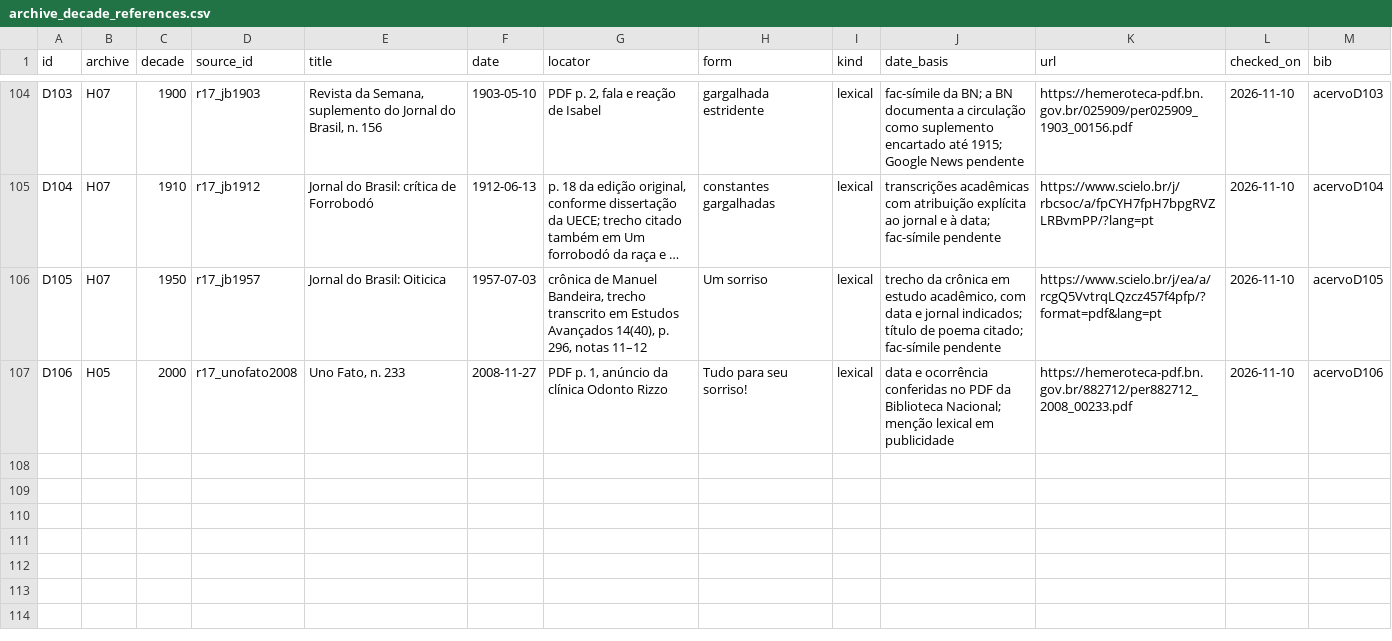
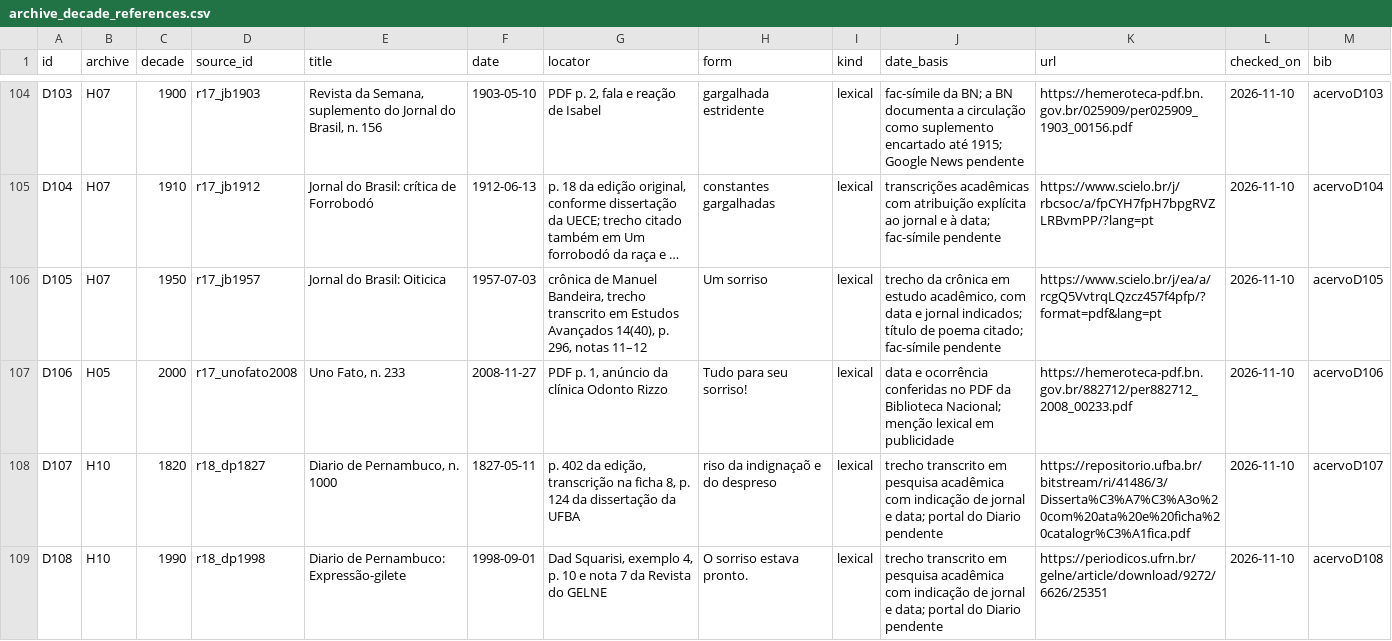
Before and after one commit to murilloed/historia-riso-escrito-portugues, a CSV file: data/archive_decade_references.csv, drawn as a sheet; only a part is shown, gaps mark what is left out; long unchanged cells end in …; the diff names each change by its address in the sheet, - before the commit and + after, or states it on an @@ line.

Commit message:
Document Diario de Pernambuco occurrences from 1827 and 1998

```diff
--- a/data/archive_decade_references.csv
+++ b/data/archive_decade_references.csv
+row 108: D107 | H10 | 1820 | r18_dp1827 | Diario de Pernambuco, n. 1000 | 1827-05-11 | p. 402 da edição, transcrição na ficha 8, p. 124 da dissertação da UFBA | riso da indignaçaõ e do despreso | lexical | trecho transcrito em pesquisa acadêmica com indicação de jornal e data; portal do Diario pendente | https://repositorio.ufba.br/bitstream/ri/41486/3/Disserta%C3%A7%C3%A3o%20com%20ata%20e%20ficha%20catalogr%C3%A1fica.pdf | 2026-11-10 | acervoD107
+row 109: D108 | H10 | 1990 | r18_dp1998 | Diario de Pernambuco: Expressão-gilete | 1998-09-01 | Dad Squarisi, exemplo 4, p. 10 e nota 7 da Revista do GELNE | O sorriso estava pronto. | lexical | trecho transcrito em pesquisa acadêmica com indicação de jornal e data; portal do Diario pendente | https://periodicos.ufrn.br/gelne/article/download/9272/6626/25351 | 2026-11-10 | acervoD108
```
Also changed, not shown: data/archive_decade_matrix.csv, data/archive_profiles.csv, 22 other files.
